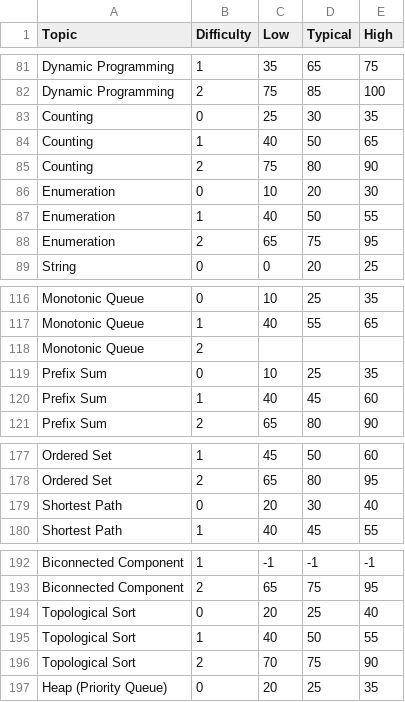
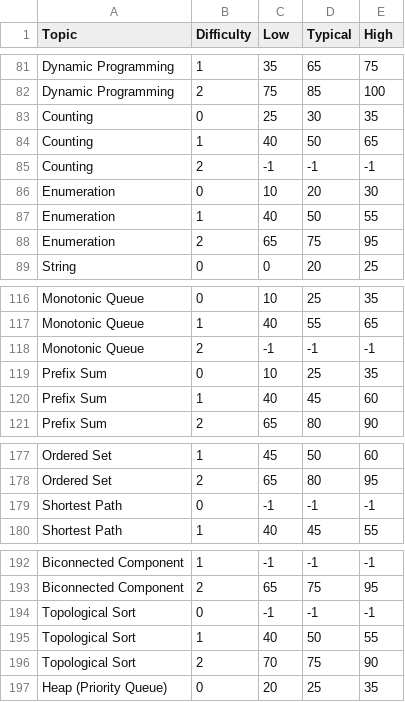
Before and after one commit to DanLaurentiu1/a2cl, a CSV file: backend/app/model/data/leetcode_topics_ranges.csv, drawn as a sheet; only a part is shown, gaps mark what is left out; the diff covers the shown part only.

```diff
--- a/backend/app/model/data/leetcode_topics_ranges.csv
+++ b/backend/app/model/data/leetcode_topics_ranges.csv
@@ -84,3 +84,3 @@ Counting,0,25,30,35
 Counting,1,40,50,65
-Counting,2,75,80,90
+Counting,2,-1,-1,-1
 Enumeration,0,10,20,30
@@ -117,3 +117,3 @@ Monotonic Queue,0,10,25,35
 Monotonic Queue,1,40,55,65
-Monotonic Queue,2,,,
+Monotonic Queue,2,-1,-1,-1
 Prefix Sum,0,10,25,35
@@ -178,3 +178,3 @@ Ordered Set,1,45,50,60
 Ordered Set,2,65,80,95
-Shortest Path,0,20,30,40
+Shortest Path,0,-1,-1,-1
 Shortest Path,1,40,45,55
@@ -193,3 +193,3 @@ Biconnected Component,1,-1,-1,-1
 Biconnected Component,2,65,75,95
-Topological Sort,0,20,25,40
+Topological Sort,0,-1,-1,-1
 Topological Sort,1,40,50,55
```
Also changed, not shown: 60 edited cells elsewhere in this file, backend/app/model/data/leetcode_topics_stats.csv.
